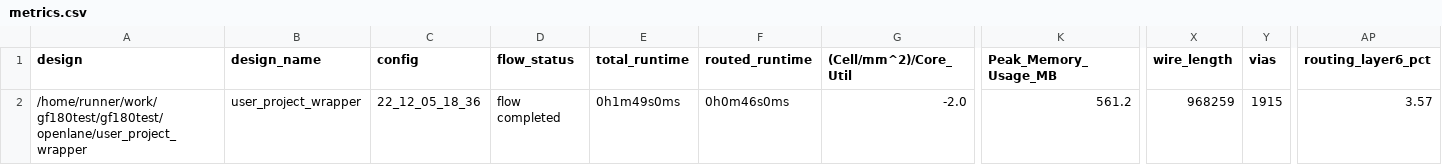
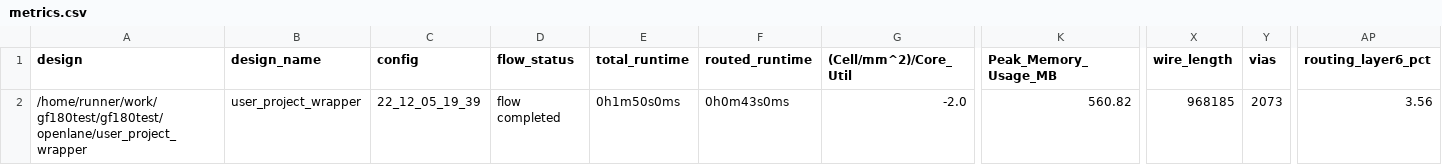
Before and after one commit to browndeer/gf180test, a CSV file: signoff/user_project_wrapper/metrics.csv, drawn as a sheet; only a part is shown, gaps mark what is left out; the diff names each change by its address in the sheet, - before the commit and + after, or states it on an @@ line.

Commit message:
harden project [skip ci]

```diff
--- a/signoff/user_project_wrapper/metrics.csv
+++ b/signoff/user_project_wrapper/metrics.csv
-C2 (config): 22_12_05_18_36
+C2 (config): 22_12_05_19_39
-E2 (total_runtime): 0h1m49s0ms
+E2 (total_runtime): 0h1m50s0ms
-F2 (routed_runtime): 0h0m46s0ms
+F2 (routed_runtime): 0h0m43s0ms
-K2 (Peak_Memory_Usage_MB): 561.2
+K2 (Peak_Memory_Usage_MB): 560.82
-X2 (wire_length): 968259
+X2 (wire_length): 968185
-Y2 (vias): 1915
+Y2 (vias): 2073
-AP2 (routing_layer6_pct): 3.57
+AP2 (routing_layer6_pct): 3.56
```
Also changed, not shown: signoff/tiny_user_project/metrics.csv, 23 other files.
